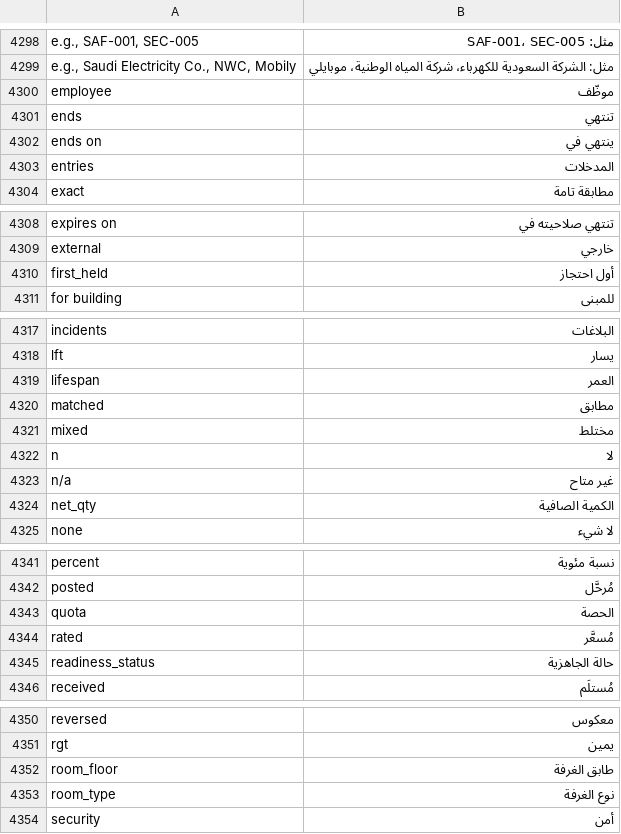
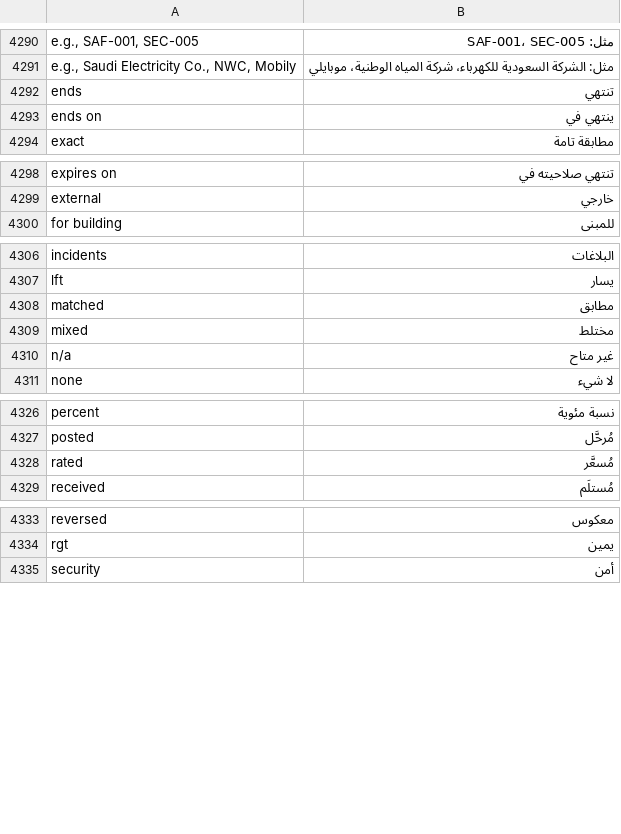
Before and after one commit to iabodysa/apex, a CSV file: apex/translations/ar.csv, drawn as a sheet; only a part is shown, gaps mark what is left out; the diff covers the shown part only; the diff names each change by its address in the sheet, - before the commit and + after, or states it on an @@ line.

```diff
--- a/apex/translations/ar.csv
+++ b/apex/translations/ar.csv
-row 4300: employee | موظّف
-row 4303: entries | المدخلات
-row 4310: first_held | أول احتجاز
-row 4319: lifespan | العمر
-row 4322: n | لا
-row 4324: net_qty | الكمية الصافية
-row 4343: quota | الحصة
-row 4345: readiness_status | حالة الجاهزية
-row 4352: room_floor | طابق الغرفة
-row 4353: room_type | نوع الغرفة
```
Also changed, not shown: 13 removed rows elsewhere in this file, 1 other file.
